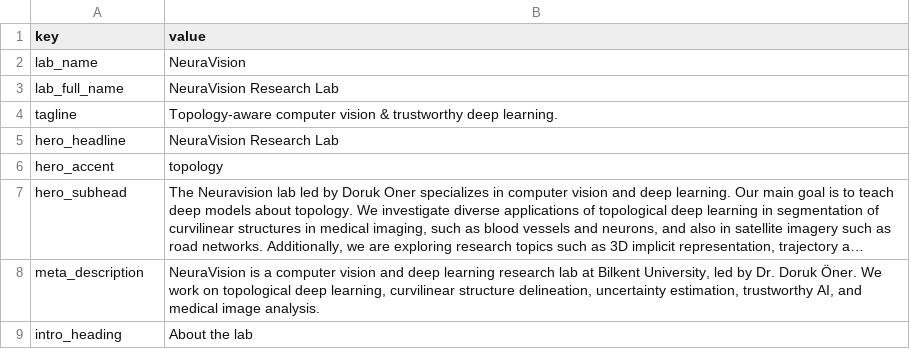
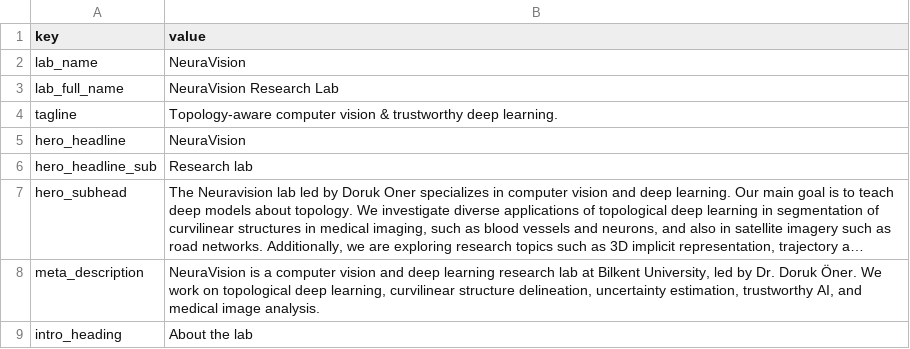
Before and after one commit to NeuraVisionLab/neuravisionlab.github.io, a CSV file: data/site.csv, drawn as a sheet; only a part is shown; long unchanged cells end in …; removed rows and columns are numbered as before the commit, all else as after; the diff names each change by its address in the sheet, - before the commit and + after, or states it on an @@ line.

Commit message:
Set the hero headline as the brand wordmark
The hero now renders the lockup from mark-reversed.png as live text:
NeuraVision over Research lab in Jura Light at the artwork's weight and
proportions, rather than a 600-weight headline. Comparing the rendered
type against the artwork confirms Jura at weight 300 is the brand face.

hero_headline holds the first line and a new hero_headline_sub the
second. hero_accent and the _accent_headline helper go with it: a fixed
wordmark has no word to highlight, and the configured accent word had
not matched the headline for some time.

```diff
--- a/data/site.csv
+++ b/data/site.csv
-B5 (value): NeuraVision Research Lab
+B5 (value): NeuraVision
-row 6: hero_accent | topology
+row 6: hero_headline_sub | Research lab
```
Also changed, not shown: 5 other files.
